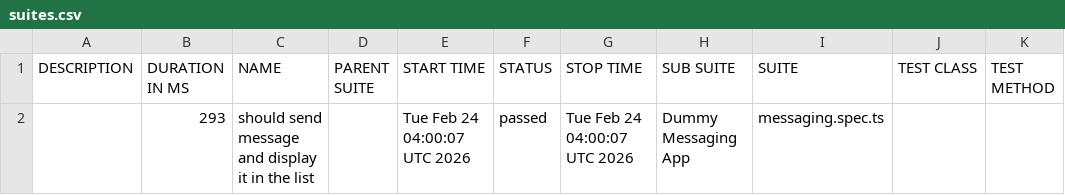
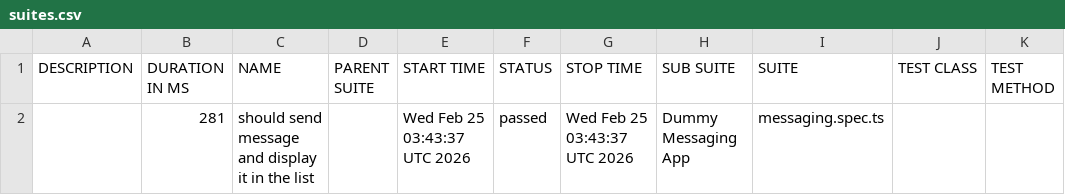
Before and after one commit to axelforce/dummyMessage, a CSV file: data/suites.csv, drawn as a sheet.

```diff
--- a/data/suites.csv
+++ b/data/suites.csv
@@ -1,2 +1,2 @@
 "DESCRIPTION","DURATION IN MS","NAME","PARENT SUITE","START TIME","STATUS","STOP TIME","SUB SUITE","SUITE","TEST CLASS","TEST METHOD"
-"","293","should send message and display it in the list","","Tue Feb 24 04:00:07 UTC 2026","passed","Tue Feb 24 04:00:07 UTC 2026","Dummy Messaging App","messaging.spec.ts","",""
+"","281","should send message and display it in the list","","Wed Feb 25 03:43:37 UTC 2026","passed","Wed Feb 25 03:43:37 UTC 2026","Dummy Messaging App","messaging.spec.ts","",""
```
Also changed, not shown: 16 other files.
